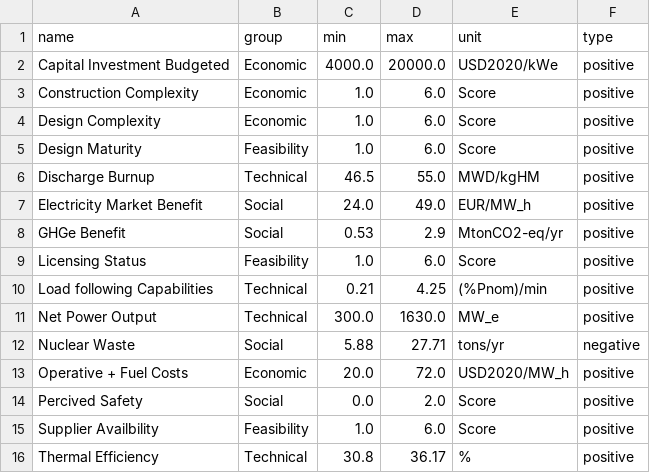
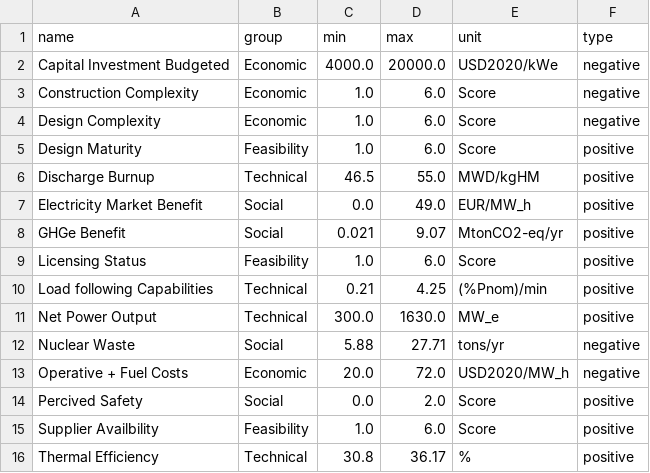
Before and after one commit to simo-pagliu/Master-Thesis, a CSV file: 02 - Value Functions/aggregatedresults/criteria.csv, drawn as a sheet.

Commit message:
preperly combine results
fixed min and max ranges in criteria csv as well as polarity of the indicators

```diff
--- a/02 - Value Functions/aggregatedresults/criteria.csv
+++ b/02 - Value Functions/aggregatedresults/criteria.csv
@@ -1,9 +1,9 @@
 name,group,min,max,unit,type
-Capital Investment Budgeted,Economic,4000.0,20000.0,USD2020/kWe,positive
-Construction Complexity,Economic,1.0,6.0,Score,positive
-Design Complexity,Economic,1.0,6.0,Score,positive
+Capital Investment Budgeted,Economic,4000.0,20000.0,USD2020/kWe,negative
+Construction Complexity,Economic,1.0,6.0,Score,negative
+Design Complexity,Economic,1.0,6.0,Score,negative
 Design Maturity,Feasibility,1.0,6.0,Score,positive
 Discharge Burnup,Technical,46.5,55.0,MWD/kgHM,positive
-Electricity Market Benefit,Social,24.0,49.0,EUR/MW_h,positive
-GHGe Benefit,Social,0.53,2.9,MtonCO2-eq/yr,positive
+Electricity Market Benefit,Social,0.0,49.0,EUR/MW_h,positive
+GHGe Benefit,Social,0.021,9.07,MtonCO2-eq/yr,positive
 Licensing Status,Feasibility,1.0,6.0,Score,positive
@@ -12,3 +12,3 @@ Net Power Output,Technical,300.0,1630.0,MW_e,positive
 Nuclear Waste,Social,5.88,27.71,tons/yr,negative
-Operative + Fuel Costs,Economic,20.0,72.0,USD2020/MW_h,positive
+Operative + Fuel Costs,Economic,20.0,72.0,USD2020/MW_h,negative
 Percived Safety,Social,0.0,2.0,Score,positive
```
Also changed, not shown: 02 - Value Functions/aggregatedresults/CH/value_functions_1.csv, 02 - Value Functions/aggregatedresults/FR/value_functions_1.csv, 3 other files.
